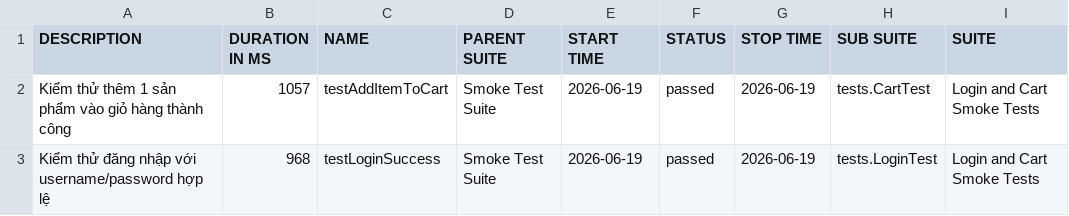
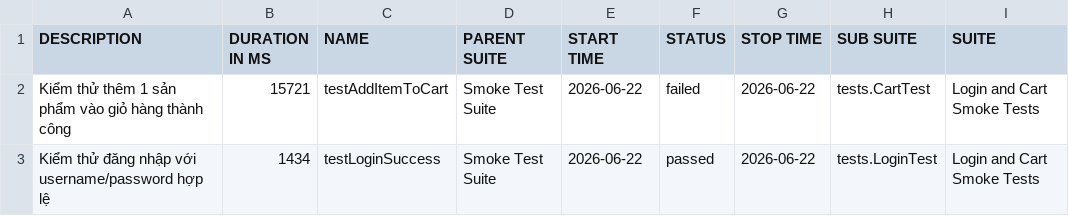
Before and after one commit to binhnguyen1406/buoi11, a CSV file: data/suites.csv, drawn as a sheet; only a part is shown; the diff names each change by its address in the sheet, - before the commit and + after, or states it on an @@ line.

```diff
--- a/data/suites.csv
+++ b/data/suites.csv
-B2 (DURATION IN MS): 1057
+B2 (DURATION IN MS): 15721
-E2:E3 (START TIME): 2026-06-19
+E2:E3 (START TIME): 2026-06-22
-F2 (STATUS): passed
+F2 (STATUS): failed
-G2:G3 (STOP TIME): 2026-06-19
+G2:G3 (STOP TIME): 2026-06-22
-B3 (DURATION IN MS): 968
+B3 (DURATION IN MS): 1434
```
Also changed, not shown: 37 other files.
